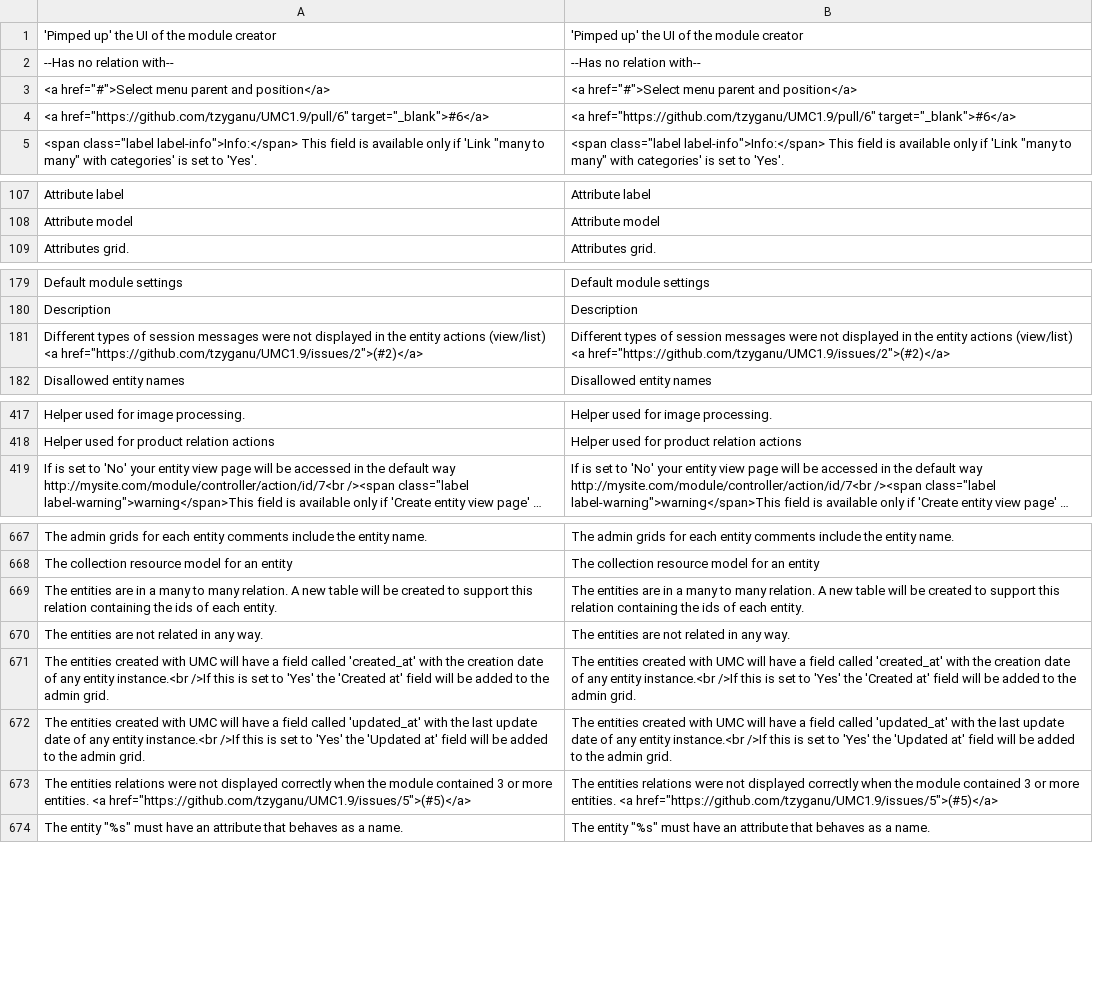
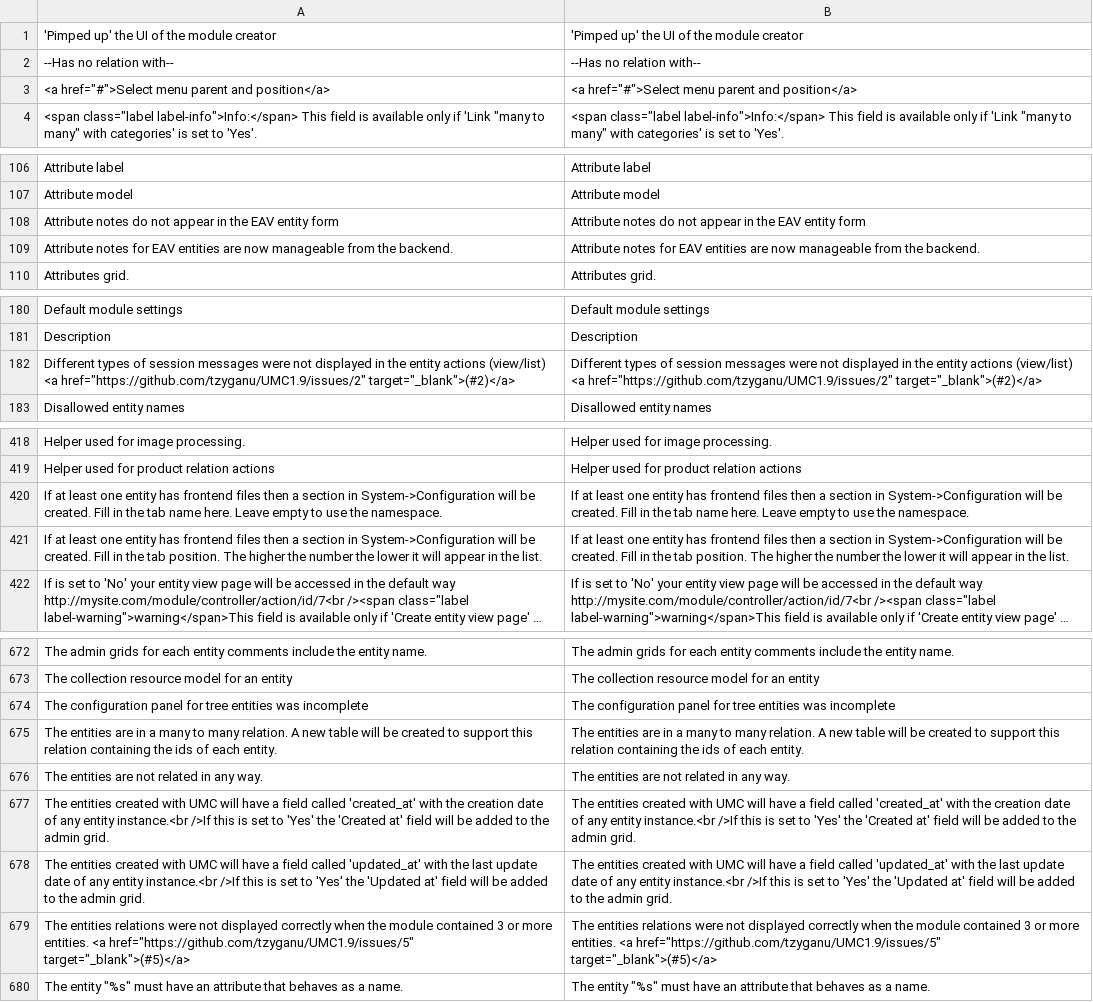
Before and after one commit to tzyganu/UMC1.9, a CSV file: app/locale/en_US/Ultimate_ModuleCreator.csv, drawn as a sheet; only a part is shown, gaps mark what is left out; long unchanged cells end in …; removed rows and columns are numbered as before the commit, all else as after; the diff covers the shown part only; the diff names each change by its address in the sheet, - before the commit and + after, or states it on an @@ line.

```diff
--- a/app/locale/en_US/Ultimate_ModuleCreator.csv
+++ b/app/locale/en_US/Ultimate_ModuleCreator.csv
-row 4: <a href="https://github.com/tzyganu/UMC1.9/pull/6" target="_blank">#6</a> | <a href="https://github.com/tzyganu/UMC1.9/pull/6" target="_blank">#6</a>
+row 108: Attribute notes do not appear in the EAV entity form | Attribute notes do not appear in the EAV entity form
+row 109: Attribute notes for EAV entities are now manageable from the backend. | Attribute notes for EAV entities are now manageable from the backend.
-A182: …(view/list) <a href="https://github.com/tzyganu/UMC1.9/issues/2">(#2)</a>
+A182: …(view/list) <a href="https://github.com/tzyganu/UMC1.9/issues/2" target="_blank">(#2)</a>
-B182: …(view/list) <a href="https://github.com/tzyganu/UMC1.9/issues/2">(#2)</a>
+B182: …(view/list) <a href="https://github.com/tzyganu/UMC1.9/issues/2" target="_blank">(#2)</a>
+row 420: If at least one entity has frontend files then a section in System->Configuration will be created. Fill in the tab name here. Leave empty to use the namespace. | If at least one entity has frontend files then a section in System->Configuration will be created. Fill in the tab name here. Leave empty to use the namespace.
+row 421: If at least one entity has frontend files then a section in System->Configuration will be created. Fill in the tab position. The higher the number the lower it will appear in the list. | If at least one entity has frontend files then a section in System->Configuration will be created. Fill in the tab position. The higher the number the lower it will appear in the list.
+row 674: The configuration panel for tree entities was incomplete | The configuration panel for tree entities was incomplete
-A679: …entities. <a href="https://github.com/tzyganu/UMC1.9/issues/5">(#5)</a>
+A679: …entities. <a href="https://github.com/tzyganu/UMC1.9/issues/5" target="_blank">(#5)</a>
-B679: …entities. <a href="https://github.com/tzyganu/UMC1.9/issues/5">(#5)</a>
+B679: …entities. <a href="https://github.com/tzyganu/UMC1.9/issues/5" target="_blank">(#5)</a>
```
Also changed, not shown: 3 added rows and 2 edited cells elsewhere in this file, 10 other files.
